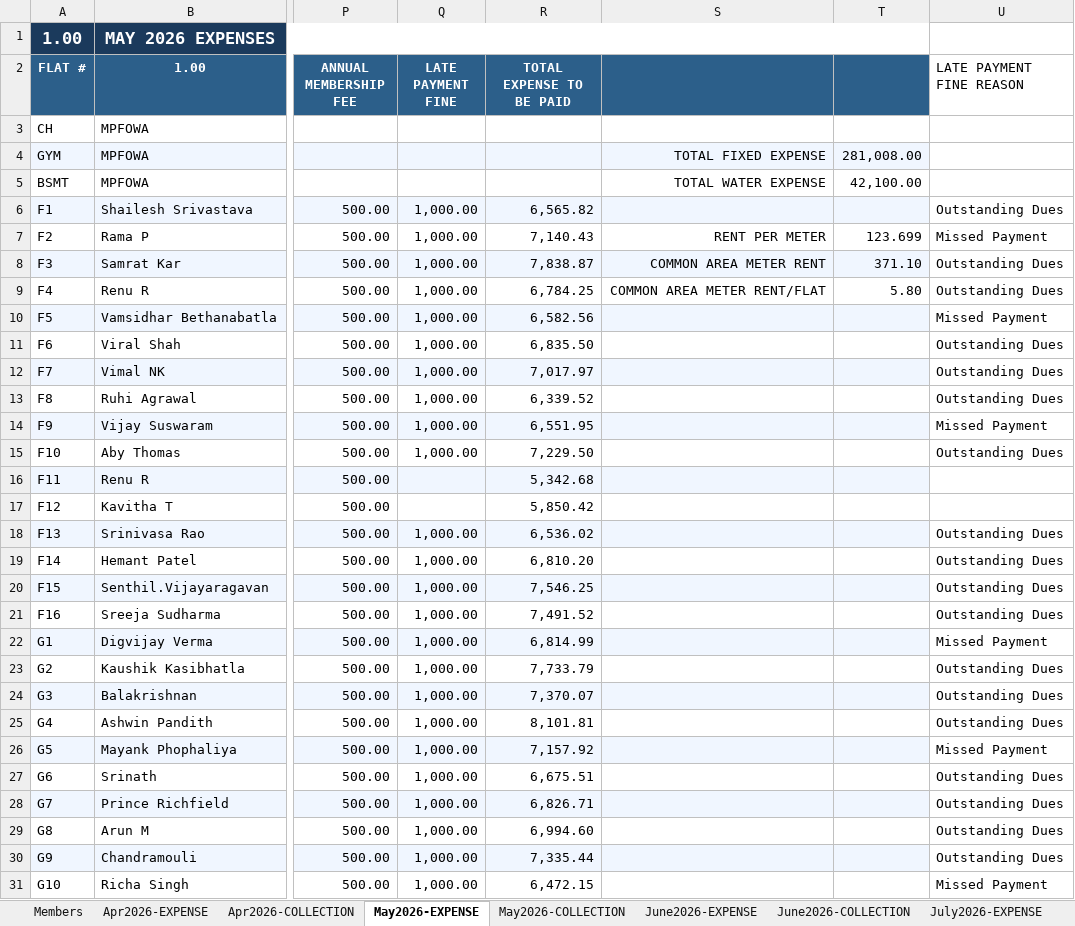
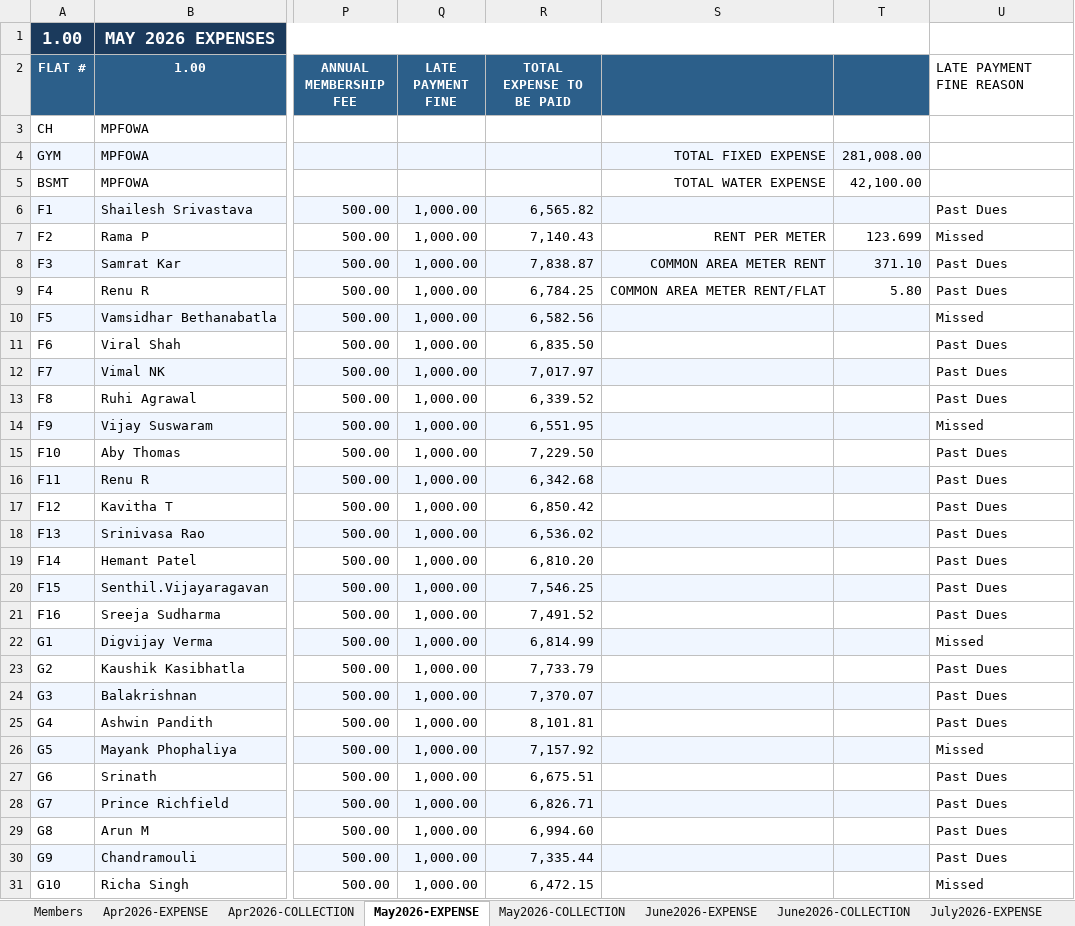
Before and after one commit to manapristine/manapristine, an Excel workbook: db/accounts/2026-2027-INCOME-EXPENDITURE-ACCOUNT-8.10.26-gold.xlsx, sheet May2026-EXPENSE, drawn as a sheet; only a part is shown, gaps mark what is left out; values as stored, in another font and other column widths than the file's, no borders; the diff covers the shown part only; the diff names each change by its address in the sheet, - before the commit and + after, or states it on an @@ line.

```diff
--- a/db/accounts/2026-2027-INCOME-EXPENDITURE-ACCOUNT-8.10.26-gold.xlsx (sheet May2026-EXPENSE)
+++ b/db/accounts/2026-2027-INCOME-EXPENDITURE-ACCOUNT-8.10.26-gold.xlsx (sheet May2026-EXPENSE)
-U6 (LATE PAYMENT FINE REASON): Outstanding Dues
+U6 (LATE PAYMENT FINE REASON): Past Dues
-U7 (LATE PAYMENT FINE REASON): Missed Payment
+U7 (LATE PAYMENT FINE REASON): Missed
-U8:U9 (LATE PAYMENT FINE REASON): Outstanding Dues
+U8:U9 (LATE PAYMENT FINE REASON): Past Dues
-U10 (LATE PAYMENT FINE REASON): Missed Payment
+U10 (LATE PAYMENT FINE REASON): Missed
-U11:U13 (LATE PAYMENT FINE REASON): Outstanding Dues
+U11:U13 (LATE PAYMENT FINE REASON): Past Dues
-U14 (LATE PAYMENT FINE REASON): Missed Payment
+U14 (LATE PAYMENT FINE REASON): Missed
-U15 (LATE PAYMENT FINE REASON): Outstanding Dues
+U15 (LATE PAYMENT FINE REASON): Past Dues
-Q16:Q17 (LATE PAYMENT FINE): (empty)
+Q16:Q17 (LATE PAYMENT FINE): 1,000.00
-R16 (TOTAL EXPENSE TO BE PAID): 5,342.68
+R16 (TOTAL EXPENSE TO BE PAID): 6,342.68
-U16:U17 (LATE PAYMENT FINE REASON): (empty)
+U16:U17 (LATE PAYMENT FINE REASON): Past Dues
-R17 (TOTAL EXPENSE TO BE PAID): 5,850.42
+R17 (TOTAL EXPENSE TO BE PAID): 6,850.42
-U18:U21 (LATE PAYMENT FINE REASON): Outstanding Dues
+U18:U21 (LATE PAYMENT FINE REASON): Past Dues
-U22 (LATE PAYMENT FINE REASON): Missed Payment
+U22 (LATE PAYMENT FINE REASON): Missed
-U23:U25 (LATE PAYMENT FINE REASON): Outstanding Dues
+U23:U25 (LATE PAYMENT FINE REASON): Past Dues
-U26 (LATE PAYMENT FINE REASON): Missed Payment
+U26 (LATE PAYMENT FINE REASON): Missed
-U27:U30 (LATE PAYMENT FINE REASON): Outstanding Dues
+U27:U30 (LATE PAYMENT FINE REASON): Past Dues
-U31 (LATE PAYMENT FINE REASON): Missed Payment
+U31 (LATE PAYMENT FINE REASON): Missed
```
Also changed, not shown: 36 edited cells elsewhere in this sheet, sheet INCOME-EXPENSE-CYCLES, sheet Apr2026-EXPENSE, sheet June2026-EXPENSE, sheet July2026-EXPENSE, charts or pictures, 4 other files.
